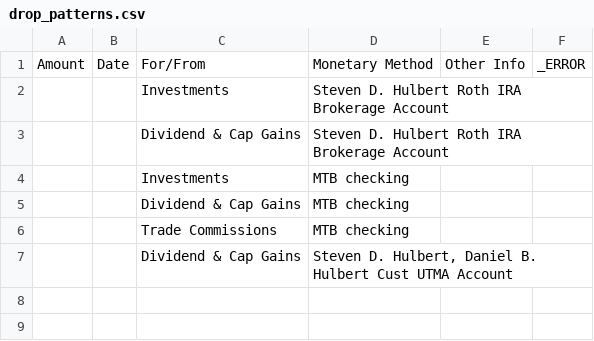
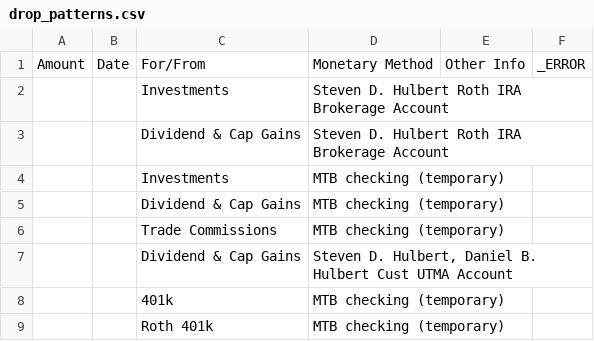
Before and after one commit to sdh2110/mint-translator, a CSV file: Inbox/resources/drop_patterns.csv, drawn as a sheet.

```diff
--- a/Inbox/resources/drop_patterns.csv
+++ b/Inbox/resources/drop_patterns.csv
@@ -3,5 +3,7 @@ Amount,Date,For/From,Monetary Method,Other Info,_ERROR
 ,,Dividend & Cap Gains,Steven D. Hulbert Roth IRA Brokerage Account,,
-,,Investments,MTB checking,,
-,,Dividend & Cap Gains,MTB checking,,
-,,Trade Commissions,MTB checking,,
+,,Investments,MTB checking (temporary),,
+,,Dividend & Cap Gains,MTB checking (temporary),,
+,,Trade Commissions,MTB checking (temporary),,
 ,,Dividend & Cap Gains,"Steven D. Hulbert, Daniel B. Hulbert Cust UTMA Account",,
+,,401k,MTB checking (temporary),,
+,,Roth 401k,MTB checking (temporary),,
```
Also changed, not shown: 3 other files.
